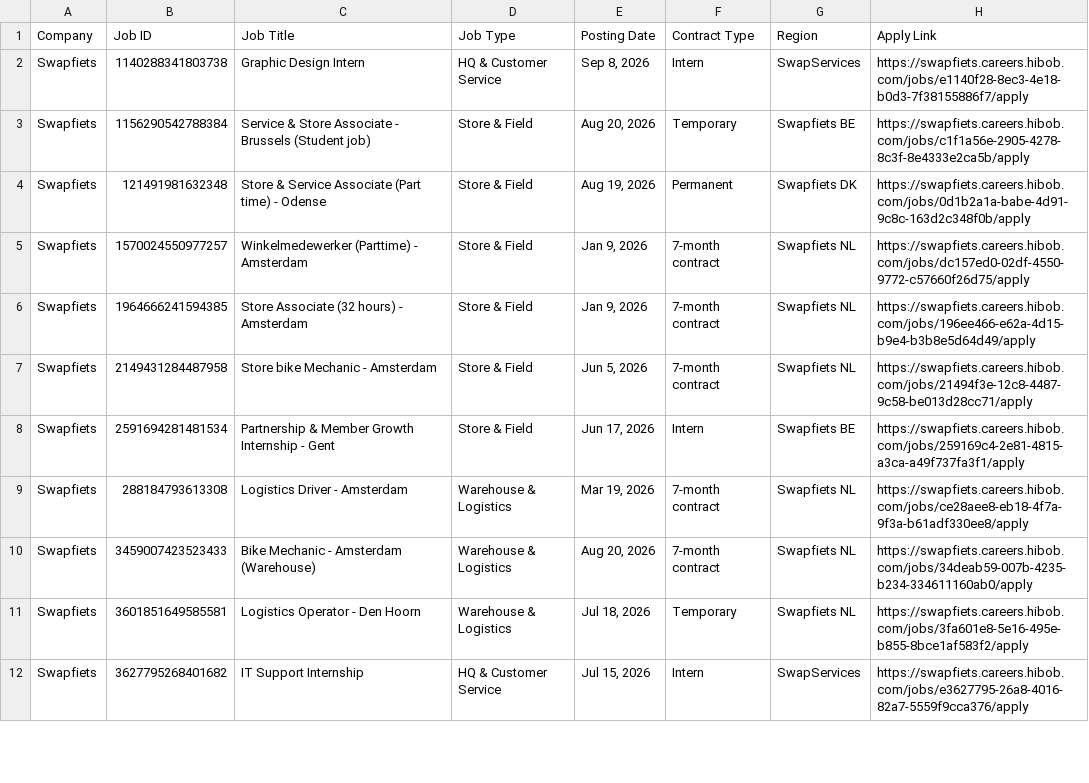
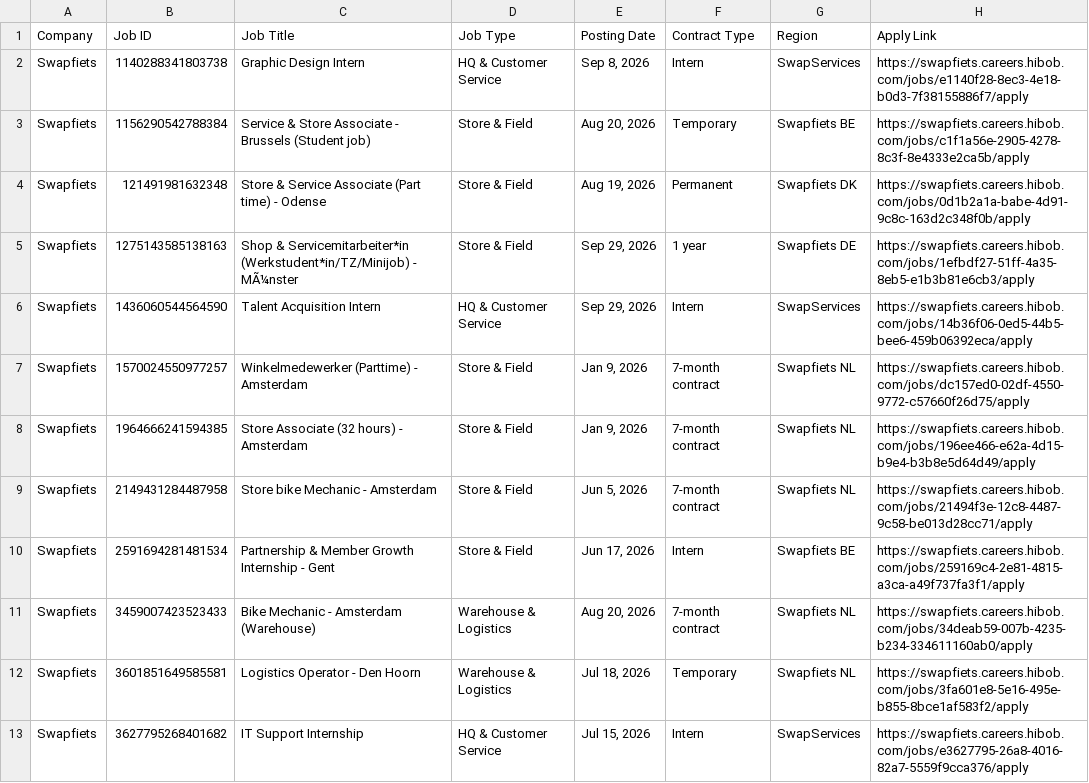
Before and after one commit to rakshit3549/jobpage, a CSV file: scraped_jobs_list.csv, drawn as a sheet; only a part is shown; the diff covers the shown part only.

```diff
--- a/scraped_jobs_list.csv
+++ b/scraped_jobs_list.csv
@@ -4,2 +4,4 @@ Swapfiets,1156290542788384,Service & Store Associate - Brussels (Student job),St
 Swapfiets,121491981632348,Store & Service Associate (Part time) - Odense,Store & Field,"Aug 19, 2026",Permanent,Swapfiets DK,https://swapfiets.careers.hibob.com/jobs/0d1b2a1a-babe-4d91-9c8c-163d2c348f0b/apply
+Swapfiets,1275143585138163,Shop & Servicemitarbeiter*in (Werkstudent*in/TZ/Minijob) - MÃ¼nster,Store & Field,"Sep 29, 2026",1 year,Swapfiets DE,https://swapfiets.careers.hibob.com/jobs/1efbdf27-51ff-4a35-8eb5-e1b3b81e6cb3/apply
+Swapfiets,1436060544564590,Talent Acquisition Intern,HQ & Customer Service,"Sep 29, 2026",Intern,SwapServices,https://swapfiets.careers.hibob.com/jobs/14b36f06-0ed5-44b5-bee6-459b06392eca/apply
 Swapfiets,1570024550977257,Winkelmedewerker (Parttime) - Amsterdam,Store & Field,"Jan 9, 2026",7-month contract,Swapfiets NL,https://swapfiets.careers.hibob.com/jobs/dc157ed0-02df-4550-9772-c57660f26d75/apply
@@ -8,3 +10,2 @@ Swapfiets,2149431284487958,Store bike Mechanic - Amsterdam,Store & Field,"Jun 5,
 Swapfiets,2591694281481534,Partnership & Member Growth Internship - Gent,Store & Field,"Jun 17, 2026",Intern,Swapfiets BE,https://swapfiets.careers.hibob.com/jobs/259169c4-2e81-4815-a3ca-a49f737fa3f1/apply
-Swapfiets,288184793613308,Logistics Driver - Amsterdam,Warehouse & Logistics,"Mar 19, 2026",7-month contract,Swapfiets NL,https://swapfiets.careers.hibob.com/jobs/ce28aee8-eb18-4f7a-9f3a-b61adf330ee8/apply
 Swapfiets,3459007423523433,Bike Mechanic - Amsterdam (Warehouse),Warehouse & Logistics,"Aug 20, 2026",7-month contract,Swapfiets NL,https://swapfiets.careers.hibob.com/jobs/34deab59-007b-4235-b234-334611160ab0/apply
```
Also changed, not shown: 1 added row and 5 removed rows elsewhere in this file.
